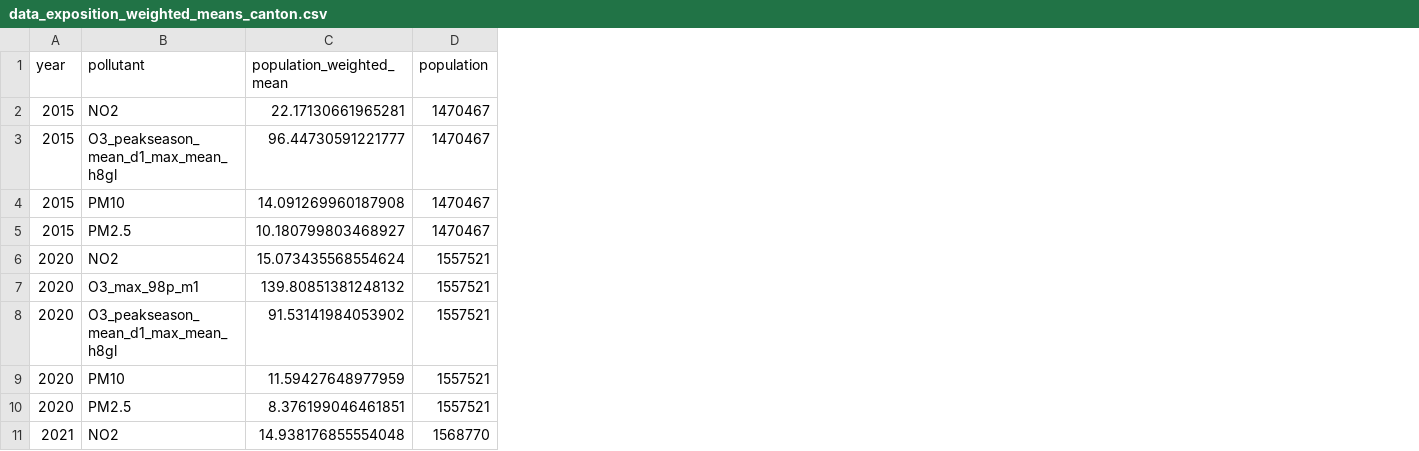
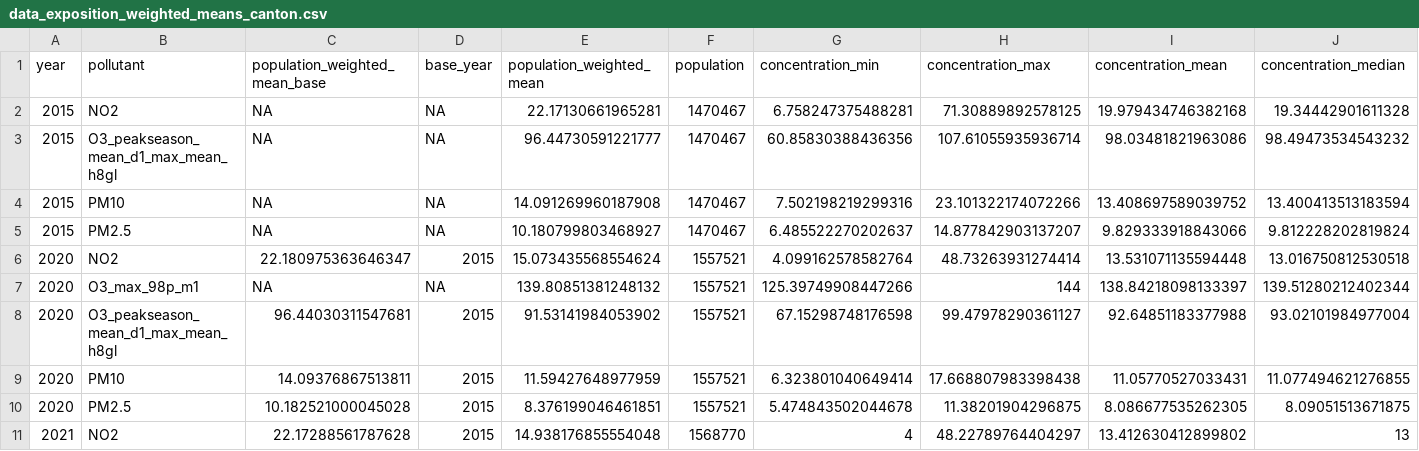
Before and after one commit to awelZH/airquality, a CSV file: inst/extdata/output/data_exposition_weighted_means_canton.csv, drawn as a sheet; only a part is shown; the diff names each change by its address in the sheet, - before the commit and + after, or states it on an @@ line.

```diff
--- a/inst/extdata/output/data_exposition_weighted_means_canton.csv
+++ b/inst/extdata/output/data_exposition_weighted_means_canton.csv
+column C (population_weighted_mean_base), rows 2-11: NA | NA | NA | NA | 22.180975363646347 | NA | 96.44030311547681 | 14.09376867513811 | 10.182521000045028 | 22.17288561787628
+column D (base_year), rows 2-11: NA | NA | NA | NA | 2015 | NA | 2015 | 2015 | 2015 | 2015
+column G (concentration_min), rows 2-11: 6.758247375488281 | 60.85830388436356 | 7.502198219299316 | 6.485522270202637 | 4.099162578582764 | 125.39749908447266 | 67.15298748176598 | 6.323801040649414 | 5.474843502044678 | 4
+column H (concentration_max), rows 2-11: 71.30889892578125 | 107.61055935936714 | 23.101322174072266 | 14.877842903137207 | 48.73263931274414 | 144 | 99.47978290361127 | 17.668807983398438 | 11.38201904296875 | 48.22789764404297
+column I (concentration_mean), rows 2-11: 19.979434746382168 | 98.03481821963086 | 13.408697589039752 | 9.829333918843066 | 13.531071135594448 | 138.84218098133397 | 92.64851183377988 | 11.05770527033431 | 8.086677535262305 | 13.412630412899802
+column J (concentration_median), rows 2-11: 19.34442901611328 | 98.49473534543232 | 13.400413513183594 | 9.812228202819824 | 13.016750812530518 | 139.51280212402344 | 93.02101984977004 | 11.077494621276855 | 8.09051513671875 | 13
```
Also changed, not shown: 10 other files.
